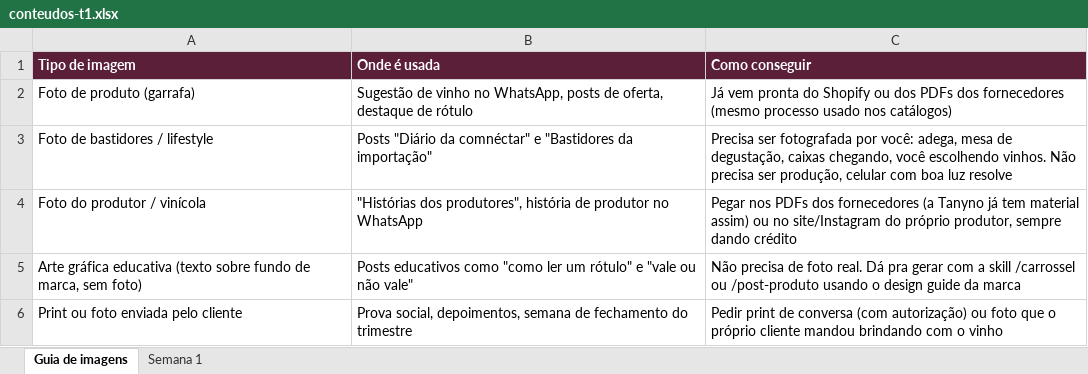
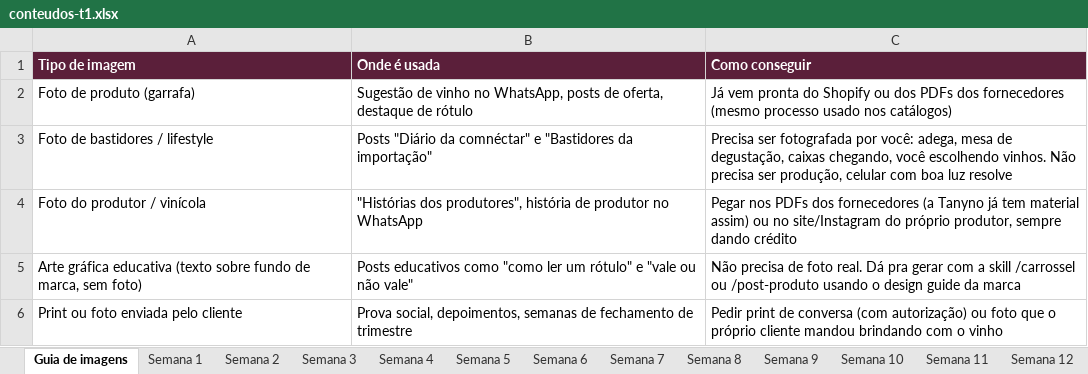
Before and after one commit to marceloheldt-tech/comnectar-workspace, an Excel workbook: campanhas/planejamento-t1-2026-2027/conteudos-t1.xlsx, sheet Guia de imagens, drawn as a sheet; values as stored, in another font and other column widths than the file's, no borders; the diff names each change by its address in the sheet, - before the commit and + after, or states it on an @@ line.

```diff
--- a/campanhas/planejamento-t1-2026-2027/conteudos-t1.xlsx (sheet Guia de imagens)
+++ b/campanhas/planejamento-t1-2026-2027/conteudos-t1.xlsx (sheet Guia de imagens)
+sheet tab: Semana 2
+sheet tab: Semana 3
+sheet tab: Semana 4
+sheet tab: Semana 5
+sheet tab: Semana 6
+sheet tab: Semana 7
+sheet tab: Semana 8
+sheet tab: Semana 9
+sheet tab: Semana 10
+sheet tab: Semana 11
+sheet tab: Semana 12
-B6 (Onde é usada): …social, depoimentos, semana de fechamento do trimestre
+B6 (Onde é usada): …social, depoimentos, semanas de fechamento de trimestre
```
Also changed, not shown: sheet Semana 1, other sheet tabs, 2 other files.
